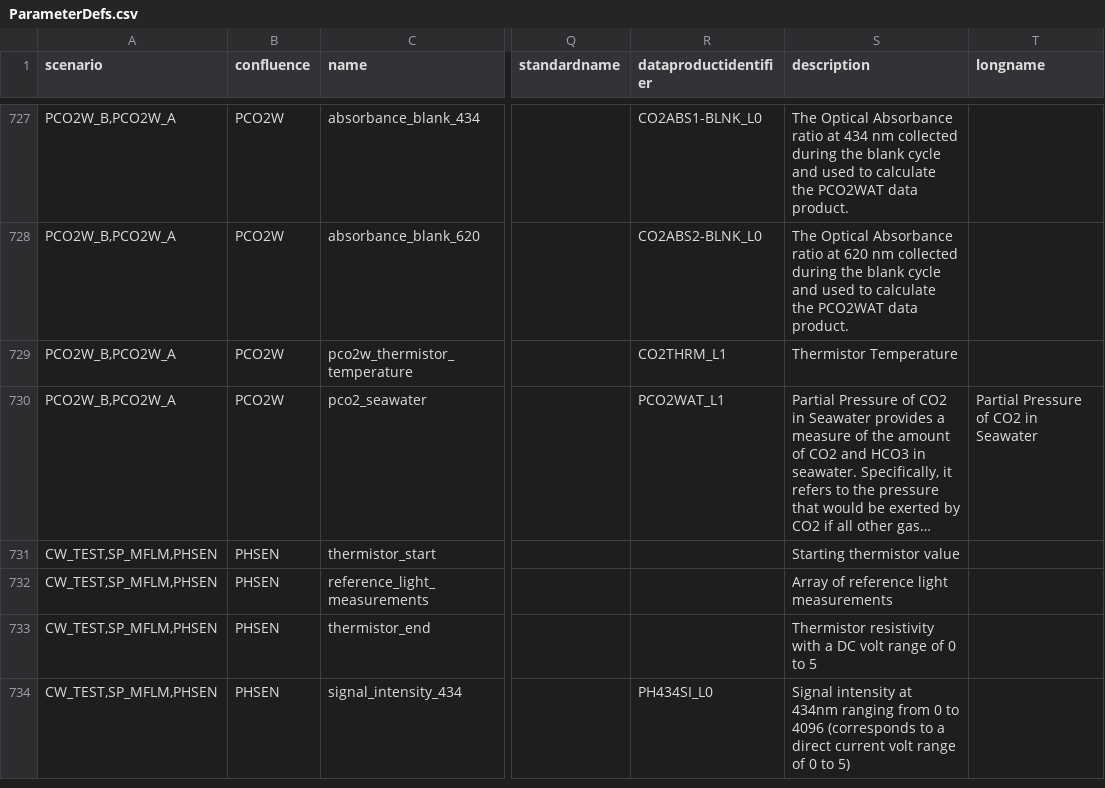
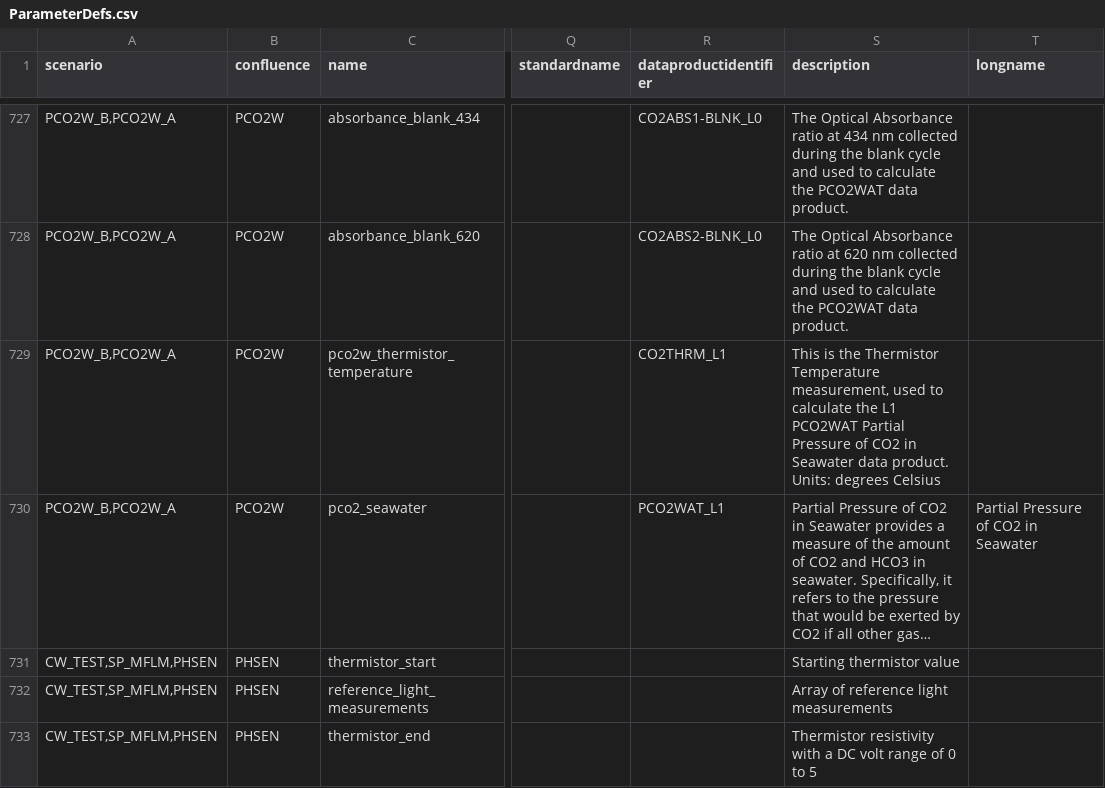
Before and after one commit to oceanobservatories/preload-database, a CSV file: csv/ParameterDefs.csv, drawn as a sheet; only a part is shown, gaps mark what is left out; the shorter side is filled out with more unchanged rows; long unchanged cells end in …; the diff names each change by its address in the sheet, - before the commit and + after, or states it on an @@ line.

Commit message:
update to description of PD930

```diff
--- a/csv/ParameterDefs.csv
+++ b/csv/ParameterDefs.csv
-S729 (description): Thermistor Temperature
+S729 (description): This is the Thermistor Temperature measurement, used to calculate the L1 PCO2WAT Partial Pressure of CO2 in Seawater data product. Units: degrees Celsius
```
